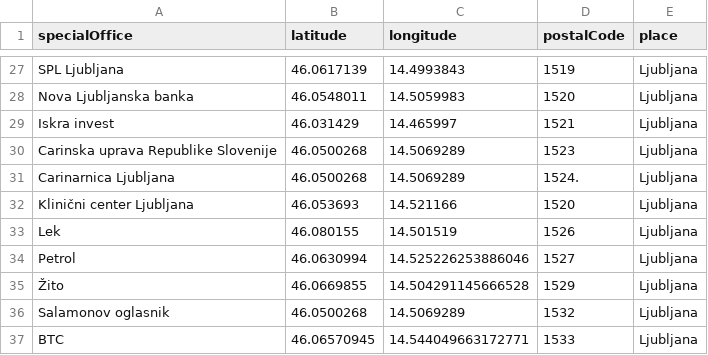
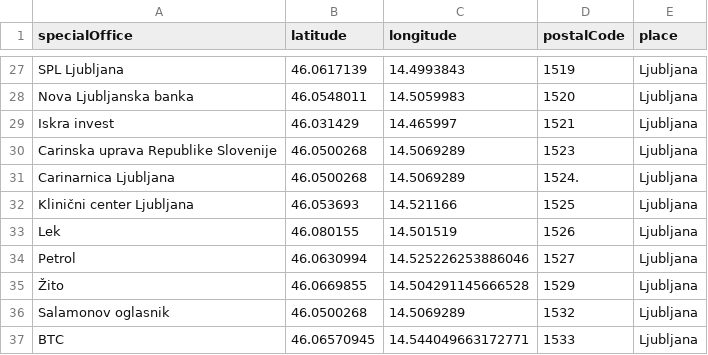
Before and after one commit to kaatarina1/IOI_Vizualizacija, a CSV file: sketch_241012b/data/special_post_offices_with_latlong.csv, drawn as a sheet; only a part is shown, gaps mark what is left out.

```diff
--- a/sketch_241012b/data/special_post_offices_with_latlong.csv
+++ b/sketch_241012b/data/special_post_offices_with_latlong.csv
@@ -31,3 +31,3 @@ Carinska uprava Republike Slovenije,46.0500268,14.5069289,1523,Ljubljana
 Carinarnica Ljubljana,46.0500268,14.5069289,1524.,Ljubljana
-Klinični center Ljubljana,46.053693,14.521166,1520,Ljubljana
+Klinični center Ljubljana,46.053693,14.521166,1525,Ljubljana
 Lek,46.080155,14.501519,1526,Ljubljana
```
Also changed, not shown: 2 other files.
